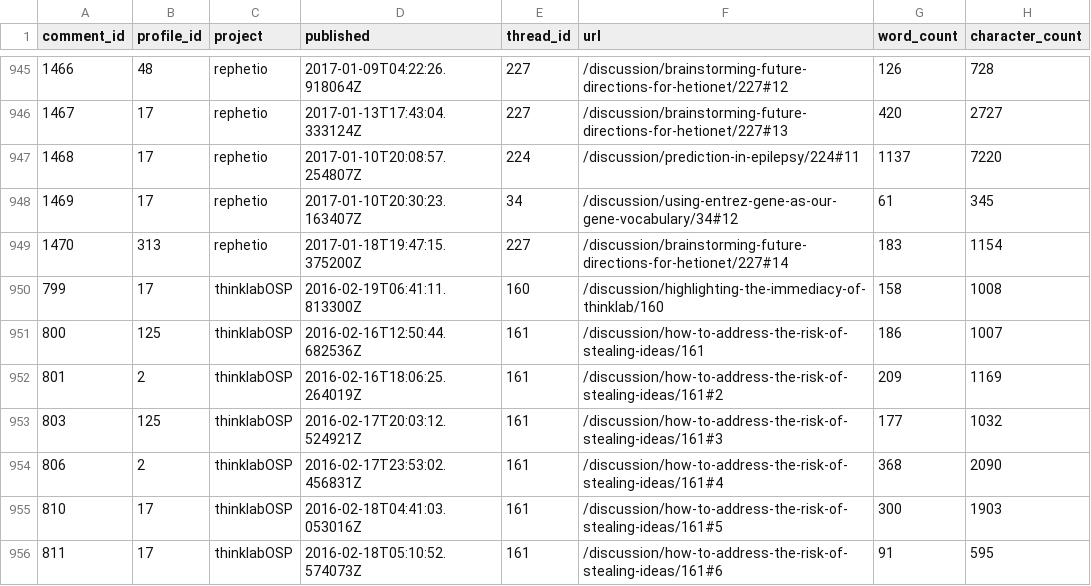
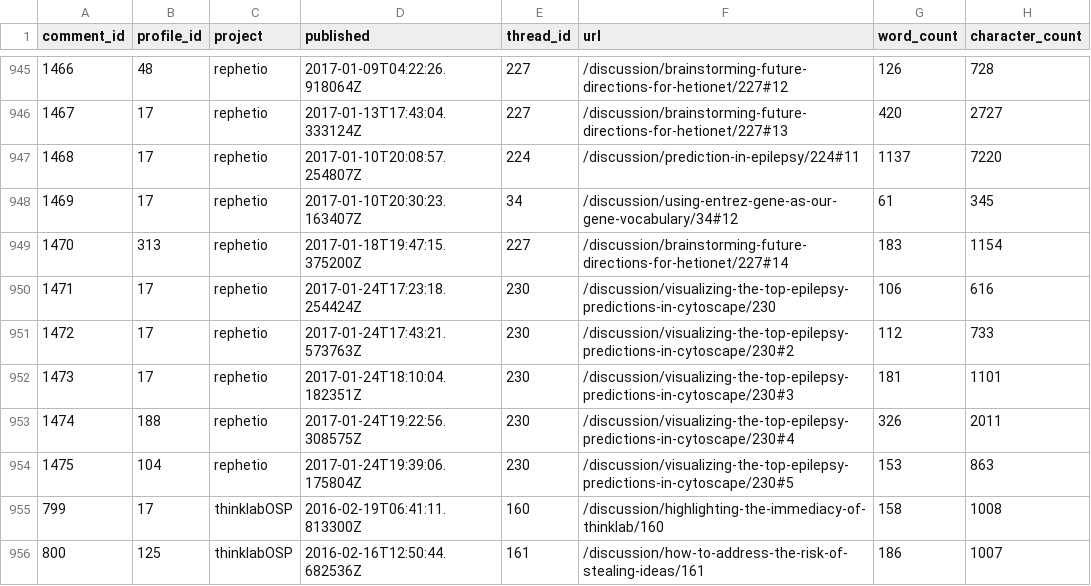
Before and after one commit to dhimmel/thinklytics, a TSV file: process/table/comments.tsv, drawn as a sheet; only a part is shown, gaps mark what is left out; the shorter side is filled out with more unchanged rows; the diff names each change by its address in the sheet, - before the commit and + after, or states it on an @@ line.

Commit message:
Auto-export all projects on 2017-01-24
Created by Travis CI build number 199 and job number 199.1.
https://travis-ci.org/dhimmel/thinklytics/builds/194972149
https://travis-ci.org/dhimmel/thinklytics/jobs/194972150

Committed on 2017-01-24T21:40:59+0000.

```diff
--- a/process/table/comments.tsv
+++ b/process/table/comments.tsv
+row 950: 1471 | 17 | rephetio | 2017-01-24T17:23:18.254424Z | 230 | /discussion/visualizing-the-top-epilepsy-predictions-in-cytoscape/230 | 106 | 616
+row 951: 1472 | 17 | rephetio | 2017-01-24T17:43:21.573763Z | 230 | /discussion/visualizing-the-top-epilepsy-predictions-in-cytoscape/230#2 | 112 | 733
+row 952: 1473 | 17 | rephetio | 2017-01-24T18:10:04.182351Z | 230 | /discussion/visualizing-the-top-epilepsy-predictions-in-cytoscape/230#3 | 181 | 1101
+row 953: 1474 | 188 | rephetio | 2017-01-24T19:22:56.308575Z | 230 | /discussion/visualizing-the-top-epilepsy-predictions-in-cytoscape/230#4 | 326 | 2011
+row 954: 1475 | 104 | rephetio | 2017-01-24T19:39:06.175804Z | 230 | /discussion/visualizing-the-top-epilepsy-predictions-in-cytoscape/230#5 | 153 | 863
```
Also changed, not shown: process/table/citations.tsv, process/table/documents.tsv, 12 other files.
